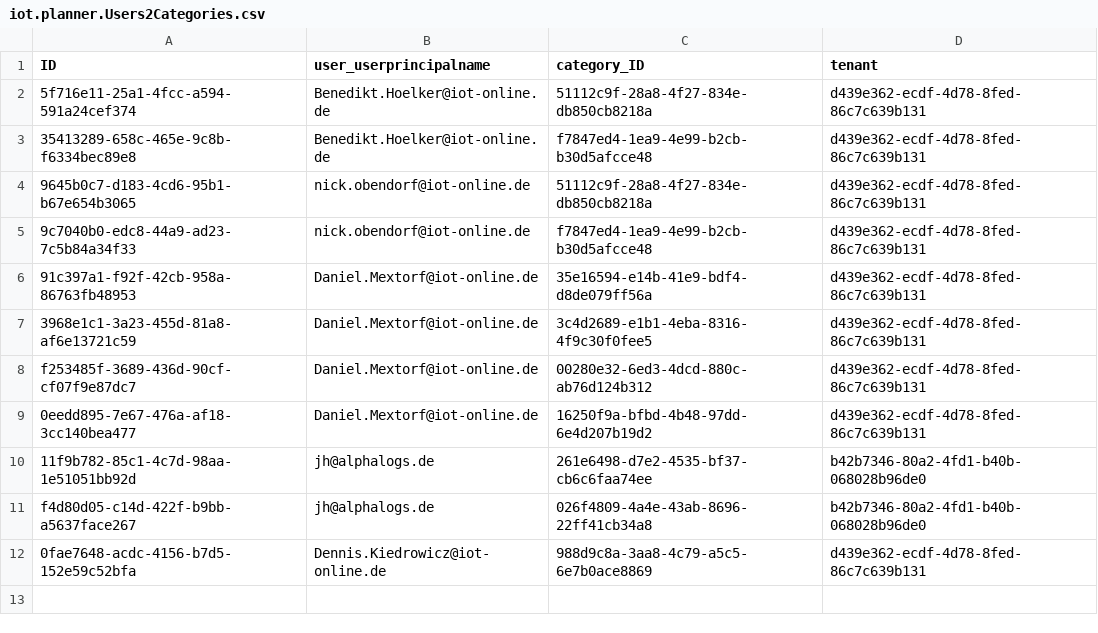
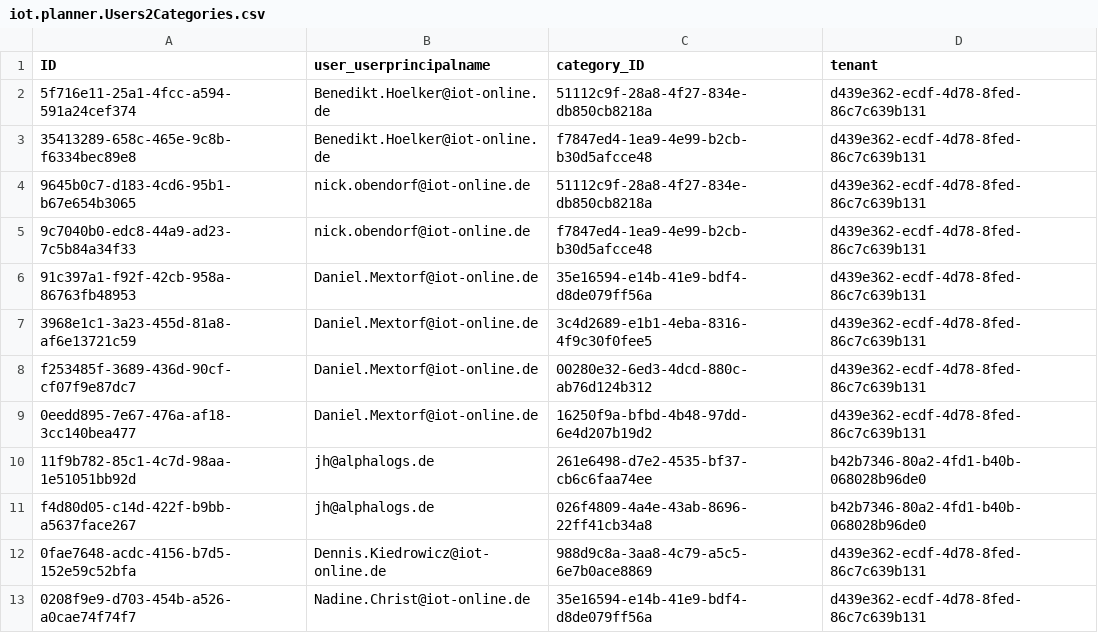
Before and after one commit to iot-gmbh/backend-json-model, a CSV file: db/data/iot.planner.Users2Categories.csv, drawn as a sheet.

```diff
--- a/db/data/iot.planner.Users2Categories.csv
+++ b/db/data/iot.planner.Users2Categories.csv
@@ -12 +12,2 @@ f4d80d05-c14d-422f-b9bb-a5637face267;jh@alphalogs.de;026f4809-4a4e-43ab-8696-22f
 0fae7648-acdc-4156-b7d5-152e59c52bfa;Dennis.Kiedrowicz@iot-online.de;988d9c8a-3aa8-4c79-a5c5-6e7b0ace8869;d439e362-ecdf-4d78-8fed-86c7c639b131
+0208f9e9-d703-454b-a526-a0cae74f74f7;Nadine.Christ@iot-online.de;35e16594-e14b-41e9-bdf4-d8de079ff56a;d439e362-ecdf-4d78-8fed-86c7c639b131
```
Also changed, not shown: db/data/iot.planner.Users.csv, db/data/iot.planner.WorkItems.csv, 54 other files.
